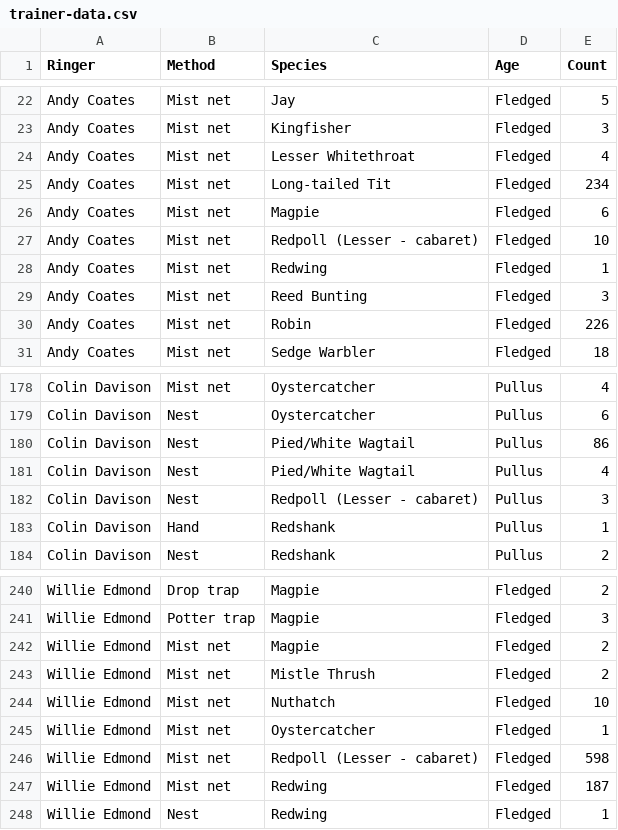
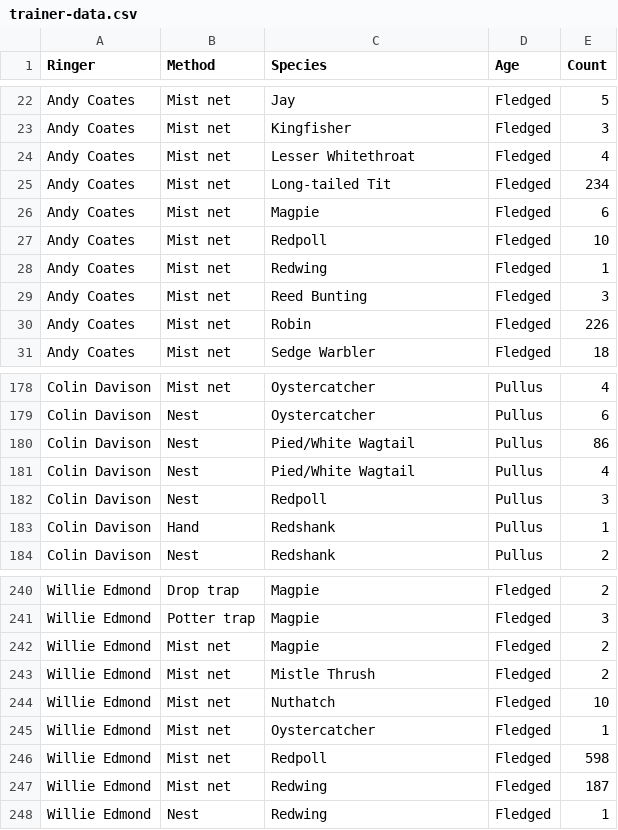
Before and after one commit to evelynfh/lrg, a CSV file: trainer-data.csv, drawn as a sheet; only a part is shown, gaps mark what is left out.

Commit message:
Remove redpoll subsp.
Replaced the header row in trainer-data.csv and restored data entries.

```diff
--- a/trainer-data.csv
+++ b/trainer-data.csv
@@ -26,3 +26,3 @@ Andy Coates,Mist net,Long-tailed Tit,Fledged,234
 Andy Coates,Mist net,Magpie,Fledged,6
-Andy Coates,Mist net,Redpoll (Lesser - cabaret),Fledged,10
+Andy Coates,Mist net,Redpoll,Fledged,10
 Andy Coates,Mist net,Redwing,Fledged,1
@@ -181,3 +181,3 @@ Colin Davison,Nest,Pied/White Wagtail,Pullus,86
 Colin Davison,Nest,Pied/White Wagtail,Pullus,4
-Colin Davison,Nest,Redpoll (Lesser - cabaret),Pullus,3
+Colin Davison,Nest,Redpoll,Pullus,3
 Colin Davison,Hand,Redshank,Pullus,1
@@ -245,3 +245,3 @@ Willie Edmond,Mist net,Nuthatch,Fledged,10
 Willie Edmond,Mist net,Oystercatcher,Fledged,1
-Willie Edmond,Mist net,Redpoll (Lesser - cabaret),Fledged,598
+Willie Edmond,Mist net,Redpoll,Fledged,598
 Willie Edmond,Mist net,Redwing,Fledged,187
```
